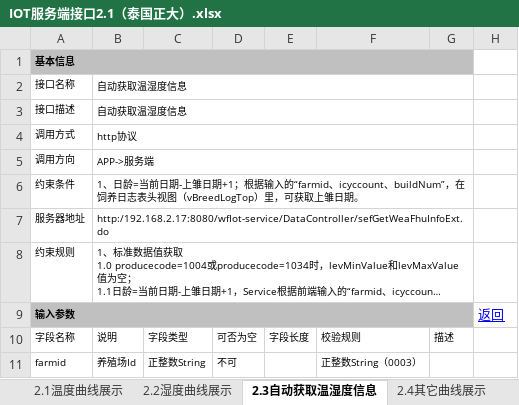
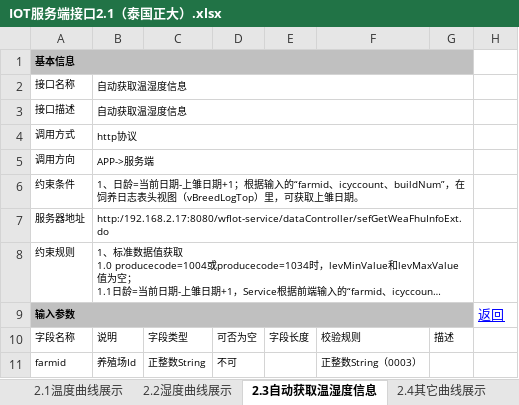
Before and after one commit to Breuning/SensorDevice_NBiot, an Excel workbook: Doc/IOT服务端接口2.1（泰国正大）.xlsx, sheet 2.3自动获取温湿度信息, drawn as a sheet; only a part is shown; long unchanged cells end in …; values as stored, in another font and other column widths than the file's, no borders; the diff names each change by its address in the sheet, - before the commit and + after, or states it on an @@ line.

```diff
--- a/Doc/IOT服务端接口2.1（泰国正大）.xlsx (sheet 2.3自动获取温湿度信息)
+++ b/Doc/IOT服务端接口2.1（泰国正大）.xlsx (sheet 2.3自动获取温湿度信息)
-B7: http:/192.168.2.17:8080/wfIot-service/DataController/sefGetWeaFhuInfoExt.do
+B7: http:/192.168.2.17:8080/wfIot-service/dataController/sefGetWeaFhuInfoExt.do
```
Also changed, not shown: sheet 1.6.1 发送报警信息, sheet 2.2湿度曲线展示, sheet 2.4其它曲线展示, sheet 2.1温度曲线展示, sheet 1.3设备上传数据, 37 other files.
